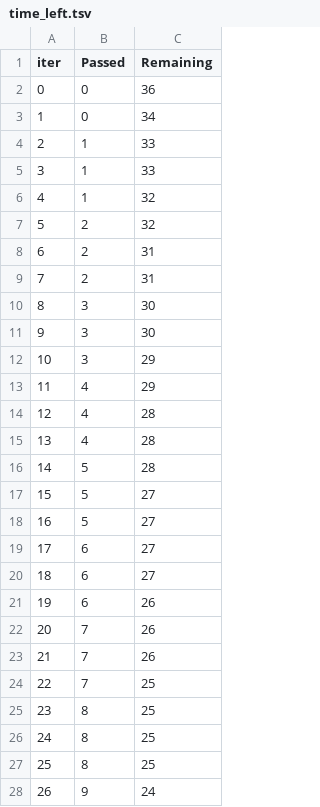
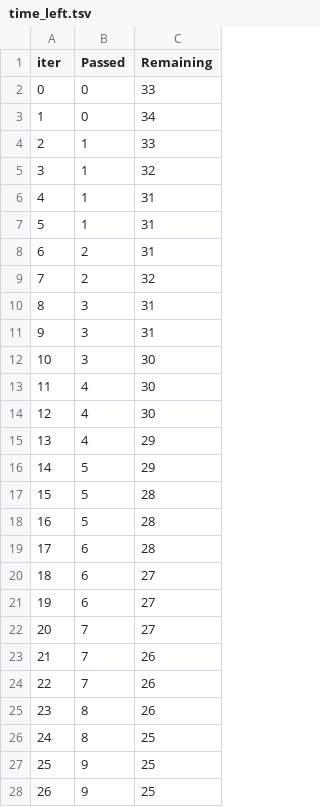
Before and after one commit to shuchi270/ml_proejct1, a TSV file: catboost_info/time_left.tsv, drawn as a sheet; only a part is shown; the diff covers the shown part only.

```diff
--- a/catboost_info/time_left.tsv
+++ b/catboost_info/time_left.tsv
@@ -1,28 +1,28 @@
 iter	Passed	Remaining
-0	0	36
+0	0	33
 1	0	34
 2	1	33
-3	1	33
-4	1	32
-5	2	32
+3	1	32
+4	1	31
+5	1	31
 6	2	31
-7	2	31
-8	3	30
-9	3	30
-10	3	29
-11	4	29
-12	4	28
-13	4	28
-14	5	28
-15	5	27
-16	5	27
-17	6	27
+7	2	32
+8	3	31
+9	3	31
+10	3	30
+11	4	30
+12	4	30
+13	4	29
+14	5	29
+15	5	28
+16	5	28
+17	6	28
 18	6	27
-19	6	26
-20	7	26
+19	6	27
+20	7	27
 21	7	26
-22	7	25
-23	8	25
+22	7	26
+23	8	26
 24	8	25
-25	8	25
-26	9	24
+25	9	25
+26	9	25
```
Also changed, not shown: 93 edited cells elsewhere in this file, 10 other files.
